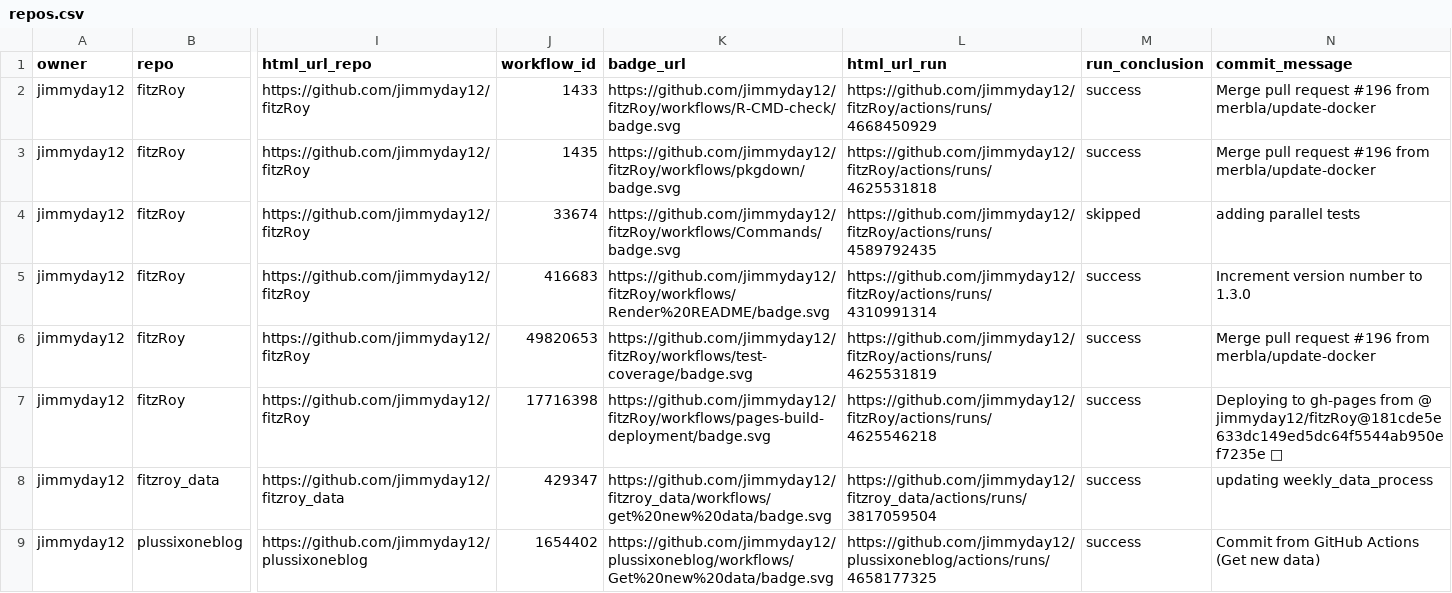
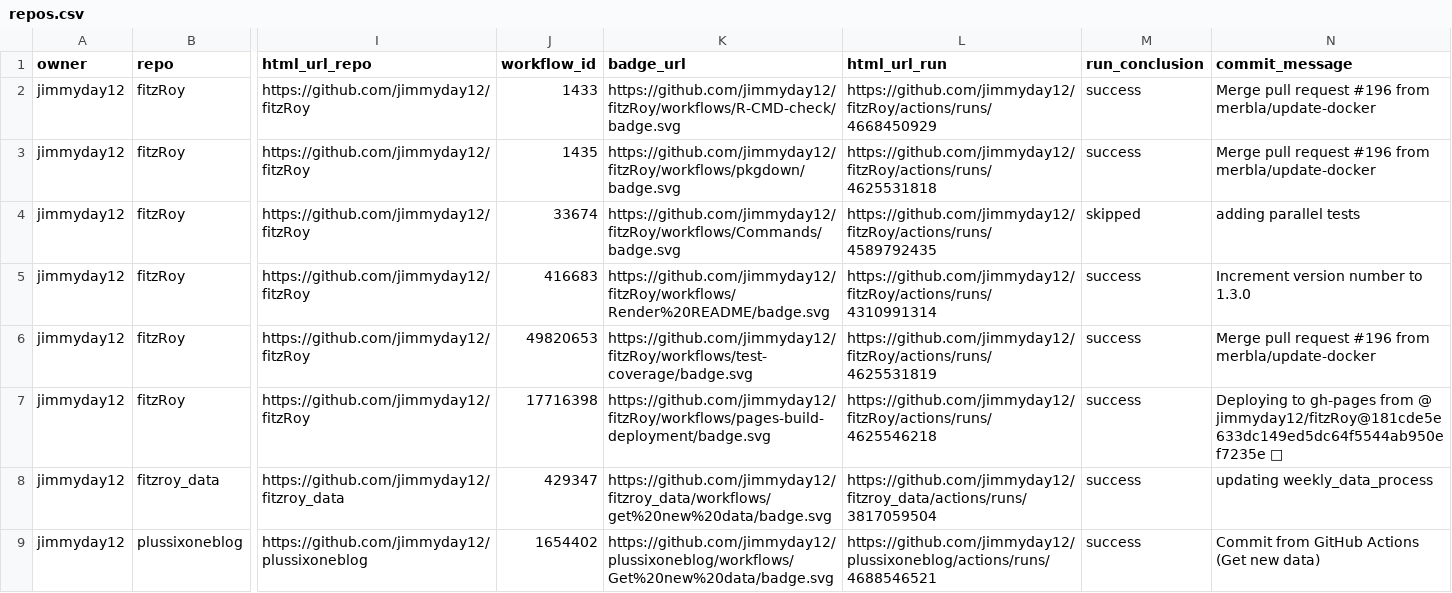
Before and after one commit to jimmyday12/status, a CSV file: repos.csv, drawn as a sheet; only a part is shown, gaps mark what is left out; the diff names each change by its address in the sheet, - before the commit and + after, or states it on an @@ line.

```diff
--- a/repos.csv
+++ b/repos.csv
-L9 (html_url_run): https://github.com/jimmyday12/plussixoneblog/actions/runs/4658177325
+L9 (html_url_run): https://github.com/jimmyday12/plussixoneblog/actions/runs/4688546521
```
Also changed, not shown: 1 other file.
